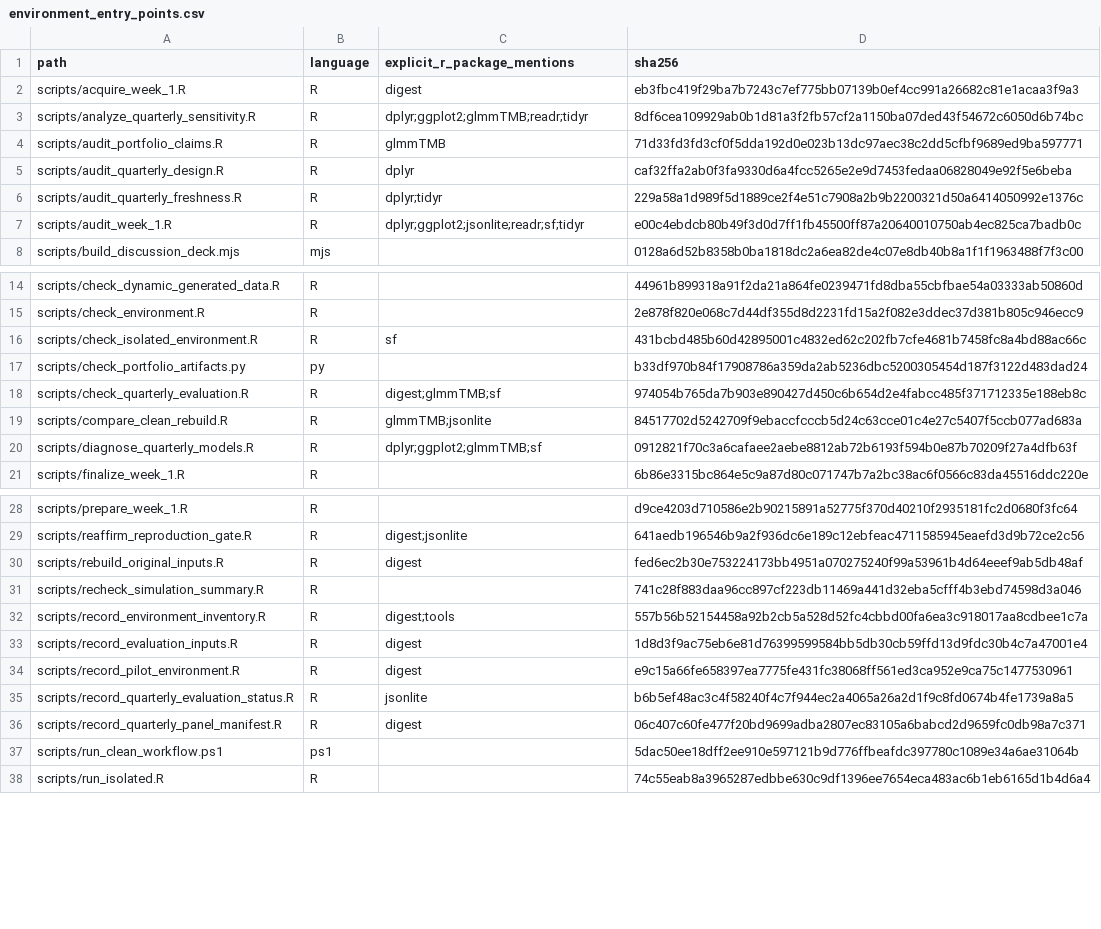
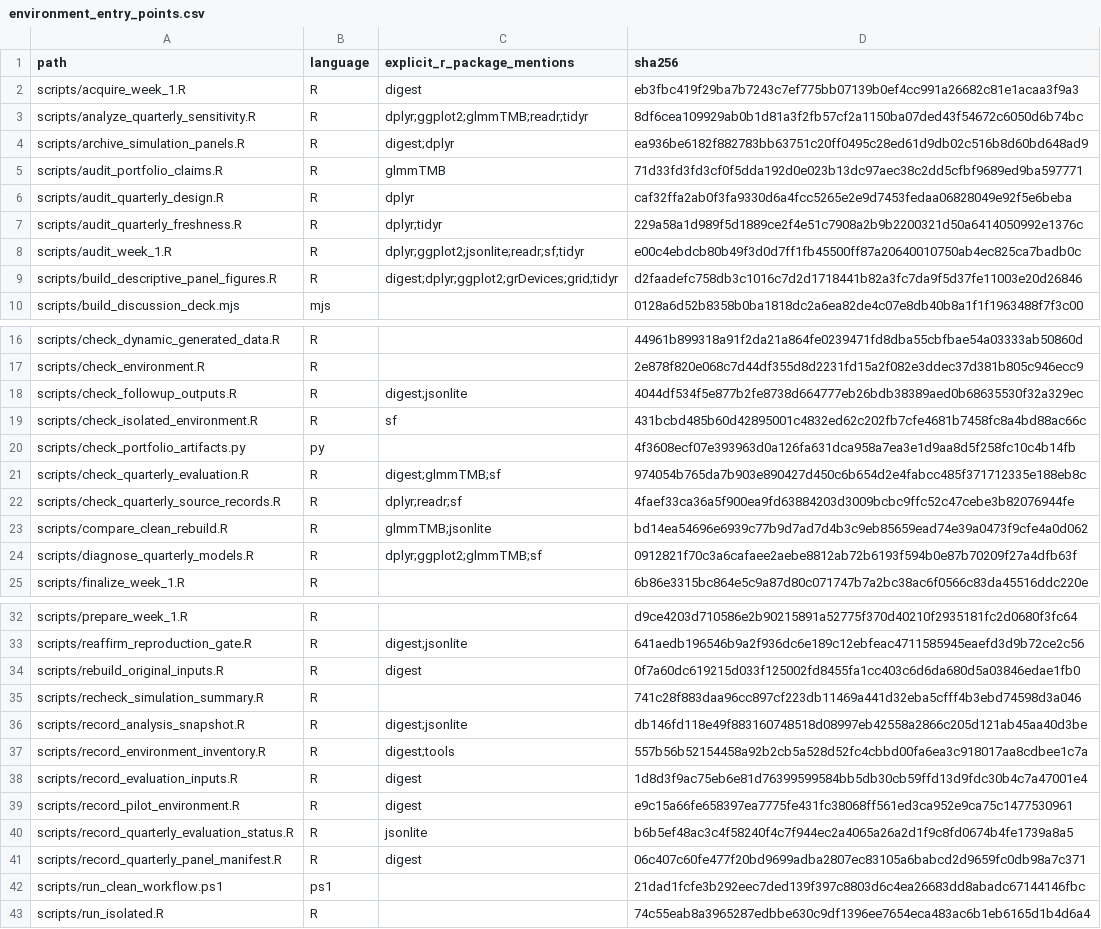
Before and after one commit to LystadJS/UN-Peacekeeping, a CSV file: config/environment_entry_points.csv, drawn as a sheet; only a part is shown, gaps mark what is left out.

```diff
--- a/config/environment_entry_points.csv
+++ b/config/environment_entry_points.csv
@@ -3,2 +3,3 @@
 "scripts/analyze_quarterly_sensitivity.R","R","dplyr;ggplot2;glmmTMB;readr;tidyr","8df6cea109929ab0b1d81a3f2fb57cf2a1150ba07ded43f54672c6050d6b74bc"
+"scripts/archive_simulation_panels.R","R","digest;dplyr","ea936be6182f882783bb63751c20ff0495c28ed61d9db02c516b8d60bd648ad9"
 "scripts/audit_portfolio_claims.R","R","glmmTMB","71d33fd3fd3cf0f5dda192d0e023b13dc97aec38c2dd5cfbf9689ed9ba597771"
@@ -7,2 +8,3 @@
 "scripts/audit_week_1.R","R","dplyr;ggplot2;jsonlite;readr;sf;tidyr","e00c4ebdcb80b49f3d0d7ff1fb45500ff87a20640010750ab4ec825ca7badb0c"
+"scripts/build_descriptive_panel_figures.R","R","digest;dplyr;ggplot2;grDevices;grid;tidyr","d2faadefc758db3c1016c7d2d1718441b82a3fc7da9f5d37fe11003e20d26846"
 "scripts/build_discussion_deck.mjs","mjs","","0128a6d52b8358b0ba1818dc2a6ea82de4c07e8db40b8a1f1f1963488f7f3c00"
@@ -15,6 +17,8 @@
 "scripts/check_environment.R","R","","2e878f820e068c7d44df355d8d2231fd15a2f082e3ddec37d381b805c946ecc9"
+"scripts/check_followup_outputs.R","R","digest;jsonlite","4044df534f5e877b2fe8738d664777eb26bdb38389aed0b68635530f32a329ec"
 "scripts/check_isolated_environment.R","R","sf","431bcbd485b60d42895001c4832ed62c202fb7cfe4681b7458fc8a4bd88ac66c"
-"scripts/check_portfolio_artifacts.py","py","","b33df970b84f17908786a359da2ab5236dbc5200305454d187f3122d483dad24"
+"scripts/check_portfolio_artifacts.py","py","","4f3608ecf07e393963d0a126fa631dca958a7ea3e1d9aa8d5f258fc10c4b14fb"
 "scripts/check_quarterly_evaluation.R","R","digest;glmmTMB;sf","974054b765da7b903e890427d450c6b654d2e4fabcc485f371712335e188eb8c"
-"scripts/compare_clean_rebuild.R","R","glmmTMB;jsonlite","84517702d5242709f9ebaccfcccb5d24c63cce01c4e27c5407f5ccb077ad683a"
+"scripts/check_quarterly_source_records.R","R","dplyr;readr;sf","4faef33ca36a5f900ea9fd63884203d3009bcbc9ffc52c47cebe3b82076944fe"
+"scripts/compare_clean_rebuild.R","R","glmmTMB;jsonlite","bd14ea54696e6939c77b9d7ad7d4b3c9eb85659ead74e39a0473f9cfe4a0d062"
 "scripts/diagnose_quarterly_models.R","R","dplyr;ggplot2;glmmTMB;sf","0912821f70c3a6cafaee2aebe8812ab72b6193f594b0e87b70209f27a4dfb63f"
@@ -29,4 +33,5 @@
 "scripts/reaffirm_reproduction_gate.R","R","digest;jsonlite","641aedb196546b9a2f936dc6e189c12ebfeac4711585945eaefd3d9b72ce2c56"
-"scripts/rebuild_original_inputs.R","R","digest","fed6ec2b30e753224173bb4951a070275240f99a53961b4d64eeef9ab5db48af"
+"scripts/rebuild_original_inputs.R","R","digest","0f7a60dc619215d033f125002fd8455fa1cc403c6d6da680d5a03846edae1fb0"
 "scripts/recheck_simulation_summary.R","R","","741c28f883daa96cc897cf223db11469a441d32eba5cfff4b3ebd74598d3a046"
+"scripts/record_analysis_snapshot.R","R","digest;jsonlite","db146fd118e49f883160748518d08997eb42558a2866c205d121ab45aa40d3be"
 "scripts/record_environment_inventory.R","R","digest;tools","557b56b52154458a92b2cb5a528d52fc4cbbd00fa6ea3c918017aa8cdbee1c7a"
@@ -36,3 +41,3 @@
 "scripts/record_quarterly_panel_manifest.R","R","digest","06c407c60fe477f20bd9699adba2807ec83105a6babcd2d9659fc0db98a7c371"
-"scripts/run_clean_workflow.ps1","ps1","","5dac50ee18dff2ee910e597121b9d776ffbeafdc397780c1089e34a6ae31064b"
+"scripts/run_clean_workflow.ps1","ps1","","21dad1fcfe3b292eec7ded139f397c8803d6c4ea26683dd8abadc67144146fbc"
 "scripts/run_isolated.R","R","","74c55eab8a3965287edbbe630c9df1396ee7654eca483ac6b1eb6165d1b4d6a4"
```
Also changed, not shown: data/quarterly_data_dictionary.csv, 31 other files.
